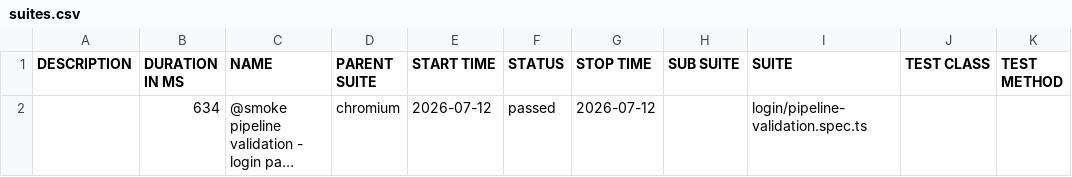
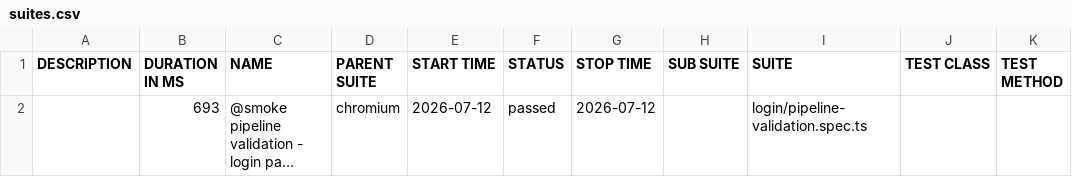
Before and after one commit to grantsoriano/saucedemo-playwright-framework-, a CSV file: allure-report/data/suites.csv, drawn as a sheet; long unchanged cells end in …; the diff names each change by its address in the sheet, - before the commit and + after, or states it on an @@ line.

```diff
--- a/allure-report/data/suites.csv
+++ b/allure-report/data/suites.csv
-B2 (DURATION IN MS): 634
+B2 (DURATION IN MS): 693
```
Also changed, not shown: 17 other files.
